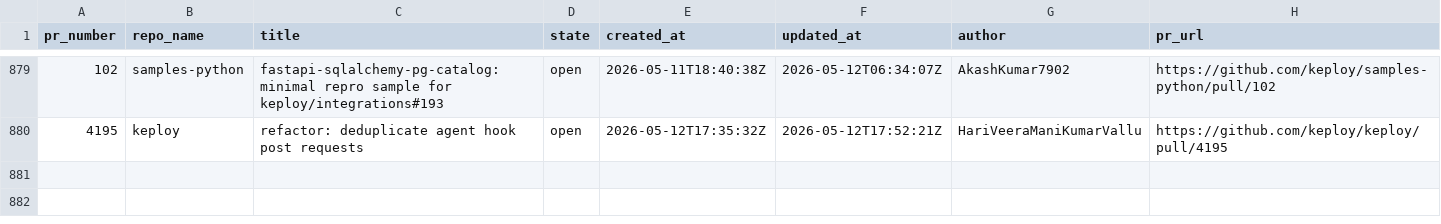
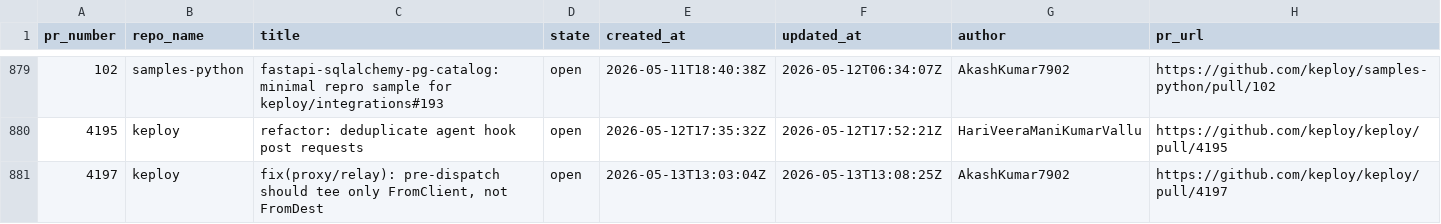
Before and after one commit to kirti763/keploy-flask-demo, a CSV file: data/open-prs.csv, drawn as a sheet; only a part is shown, gaps mark what is left out.

```diff
--- a/data/open-prs.csv
+++ b/data/open-prs.csv
@@ -880 +880,2 @@ pr_number,repo_name,title,state,created_at,updated_at,author,pr_url
 4195,keploy,refactor: deduplicate agent hook post requests,open,2026-05-12T17:35:32Z,2026-05-12T17:52:21Z,HariVeeraManiKumarVallu,https://github.com/keploy/keploy/pull/4195
+4197,keploy,"fix(proxy/relay): pre-dispatch should tee only FromClient, not FromDest",open,2026-05-13T13:03:04Z,2026-05-13T13:08:25Z,AkashKumar7902,https://github.com/keploy/keploy/pull/4197
```
Also changed, not shown: data/merged-prs.csv.
